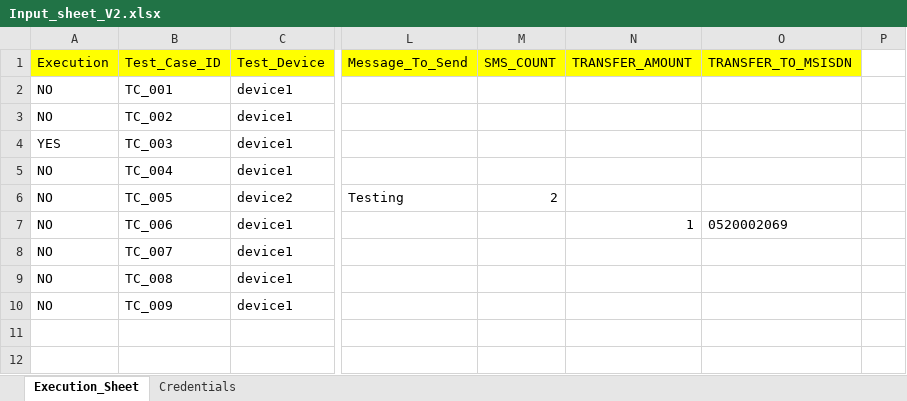
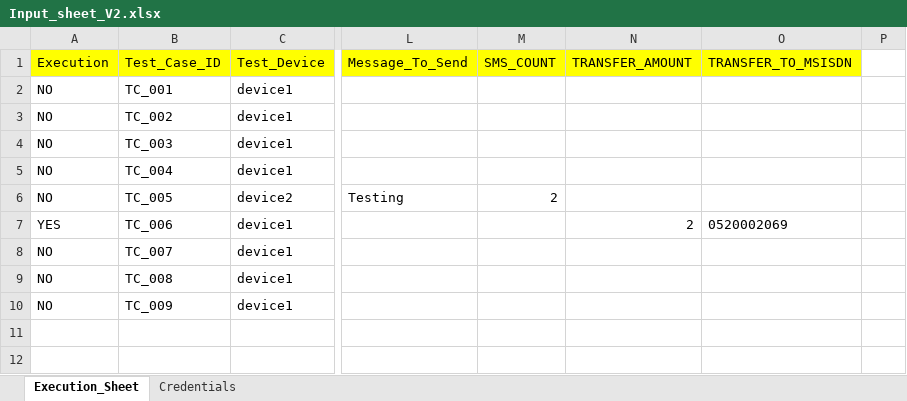
Before and after one commit to mugazzz/parallel_ussd, an Excel workbook: Input_sheet_V2.xlsx, sheet Execution_Sheet, drawn as a sheet; only a part is shown, gaps mark what is left out; values as stored, in another font and other column widths than the file's, no borders; the diff names each change by its address in the sheet, - before the commit and + after, or states it on an @@ line.

```diff
--- a/Input_sheet_V2.xlsx (sheet Execution_Sheet)
+++ b/Input_sheet_V2.xlsx (sheet Execution_Sheet)
-A4 (Execution): YES
+A4 (Execution): NO
-A7 (Execution): NO
+A7 (Execution): YES
-N7 (TRANSFER_AMOUNT): 1
+N7 (TRANSFER_AMOUNT): 2
```
Also changed, not shown: 3 other files.
